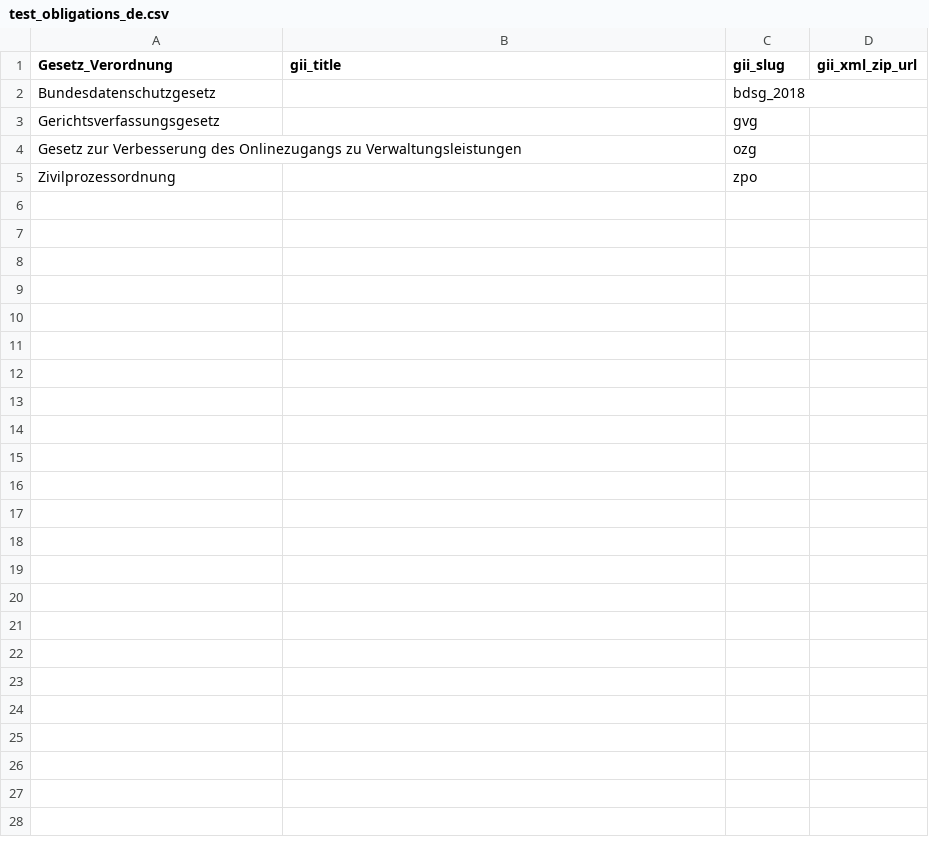
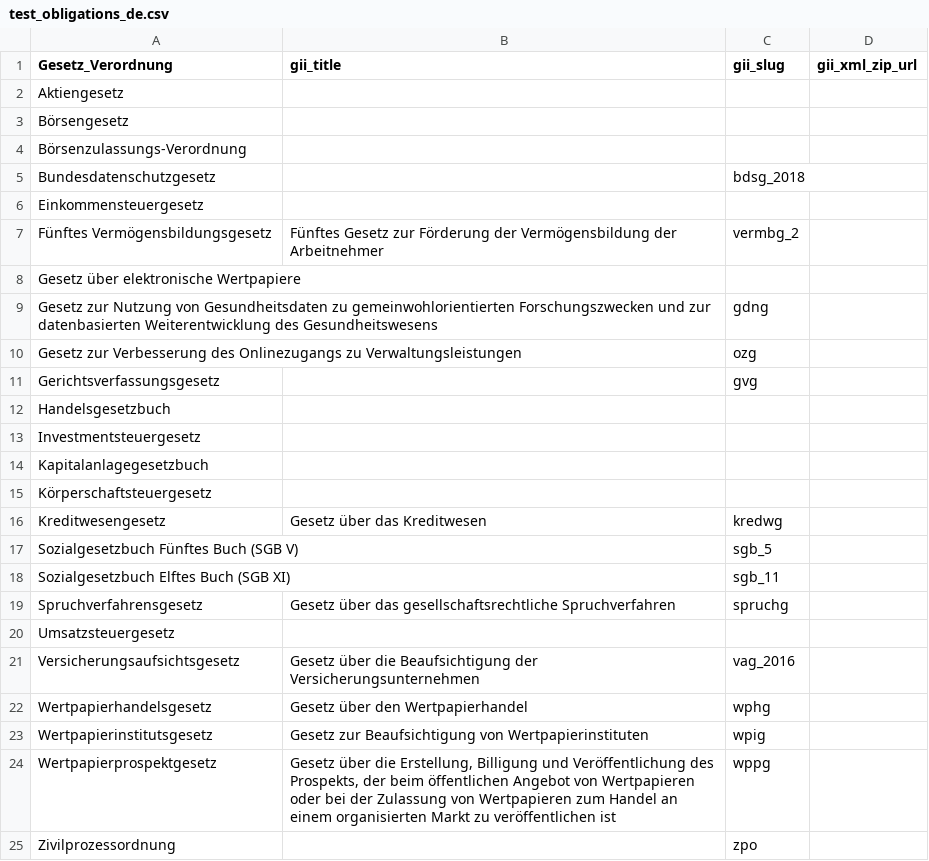
Before and after one commit to digitalservicebund/zfl-website, a CSV file: data/laws/import/test_obligations_de.csv, drawn as a sheet.

```diff
--- a/data/laws/import/test_obligations_de.csv
+++ b/data/laws/import/test_obligations_de.csv
@@ -1,5 +1,25 @@
 Gesetz_Verordnung;gii_title;gii_slug;gii_xml_zip_url
+Aktiengesetz;;;
+Börsengesetz;;;
+Börsenzulassungs-Verordnung;;;
 Bundesdatenschutzgesetz;;bdsg_2018;
+Einkommensteuergesetz;;;
+Fünftes Vermögensbildungsgesetz;Fünftes Gesetz zur Förderung der Vermögensbildung der Arbeitnehmer;vermbg_2;
+Gesetz über elektronische Wertpapiere;;;
+Gesetz zur Nutzung von Gesundheitsdaten zu gemeinwohlorientierten Forschungszwecken und zur datenbasierten Weiterentwicklung des Gesundheitswesens;;gdng;
+Gesetz zur Verbesserung des Onlinezugangs zu Verwaltungsleistungen;;ozg;
 Gerichtsverfassungsgesetz;;gvg;
-Gesetz zur Verbesserung des Onlinezugangs zu Verwaltungsleistungen;;ozg;
+Handelsgesetzbuch;;;
+Investmentsteuergesetz;;;
+Kapitalanlagegesetzbuch;;;
+Körperschaftsteuergesetz;;;
+Kreditwesengesetz;Gesetz über das Kreditwesen;kredwg;
+Sozialgesetzbuch Fünftes Buch (SGB V);;sgb_5;
+Sozialgesetzbuch Elftes Buch (SGB XI);;sgb_11;
+Spruchverfahrensgesetz;Gesetz über das gesellschaftsrechtliche Spruchverfahren;spruchg;
+Umsatzsteuergesetz;;;
+Versicherungsaufsichtsgesetz;Gesetz über die Beaufsichtigung der Versicherungsunternehmen;vag_2016;
+Wertpapierhandelsgesetz;Gesetz über den Wertpapierhandel;wphg;
+Wertpapierinstitutsgesetz;Gesetz zur Beaufsichtigung von Wertpapierinstituten;wpig;
+Wertpapierprospektgesetz;Gesetz über die Erstellung, Billigung und Veröffentlichung des Prospekts, der beim öffentlichen Angebot von Wertpapieren oder bei der Zulassung von Wertpapieren zum Handel an einem organisierten Markt zu veröffentlichen ist;wppg;
 Zivilprozessordnung;;zpo;
```
Also changed, not shown: data/laws/import/test_obligations_eu.csv, 9 other files.
